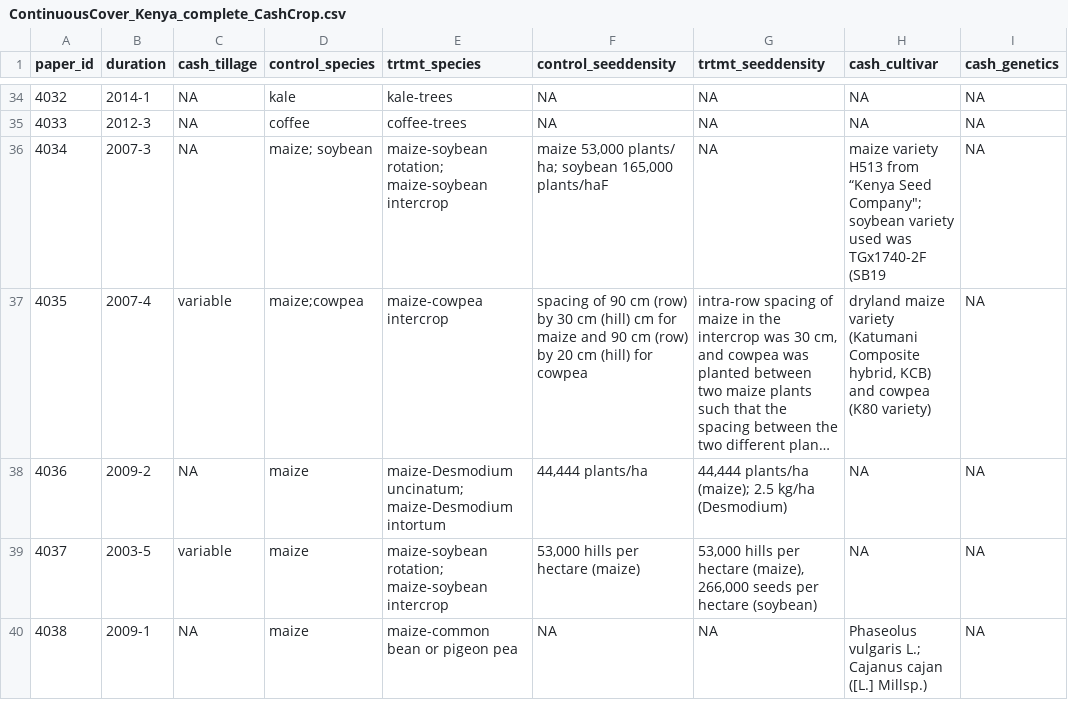
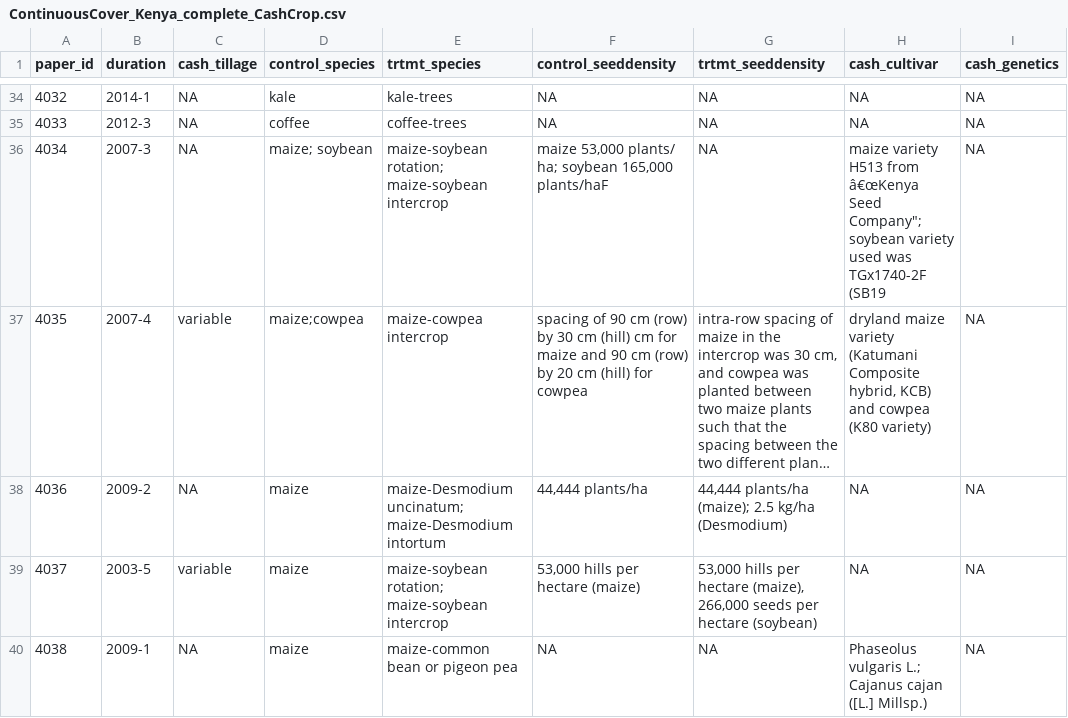
Before and after one commit to swood-ecology/AgEvidence, a CSV file: AgEvidence_Kenya/data/ContinuousCover/ContinuousCover_Kenya_complete_CashCrop.csv, drawn as a sheet; only a part is shown, gaps mark what is left out; long unchanged cells end in …; the diff covers the shown part only; the diff names each change by its address in the sheet, - before the commit and + after, or states it on an @@ line.

```diff
--- a/AgEvidence_Kenya/data/ContinuousCover/ContinuousCover_Kenya_complete_CashCrop.csv
+++ b/AgEvidence_Kenya/data/ContinuousCover/ContinuousCover_Kenya_complete_CashCrop.csv
-H36 (cash_cultivar): …H513 from “Kenya Seed Company";…
+H36 (cash_cultivar): …H513 from â€œKenya Seed Company";…
```
Also changed, not shown: 7 edited cells elsewhere in this file, AgEvidence_Kenya/data/ContinuousCover/ContinuousCover_Kenya_complete_ExpD.csv, AgEvidence_Kenya/data/ContinuousCover/ContinuousCover_Kenya_complete_Ref.csv, 1 other file.
